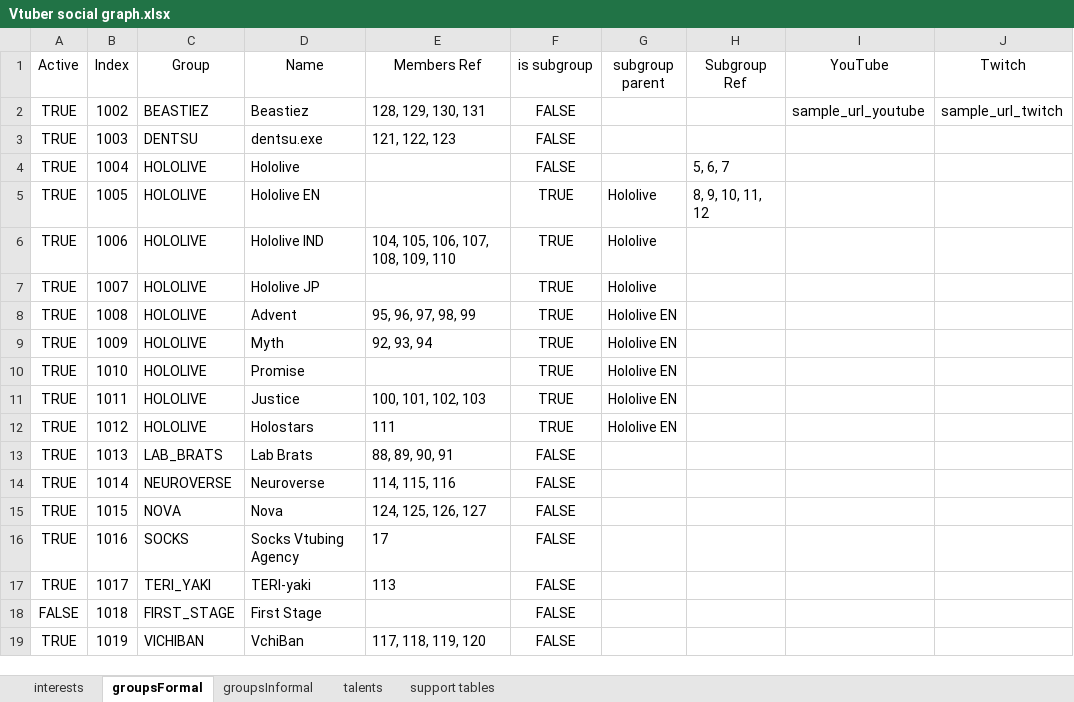
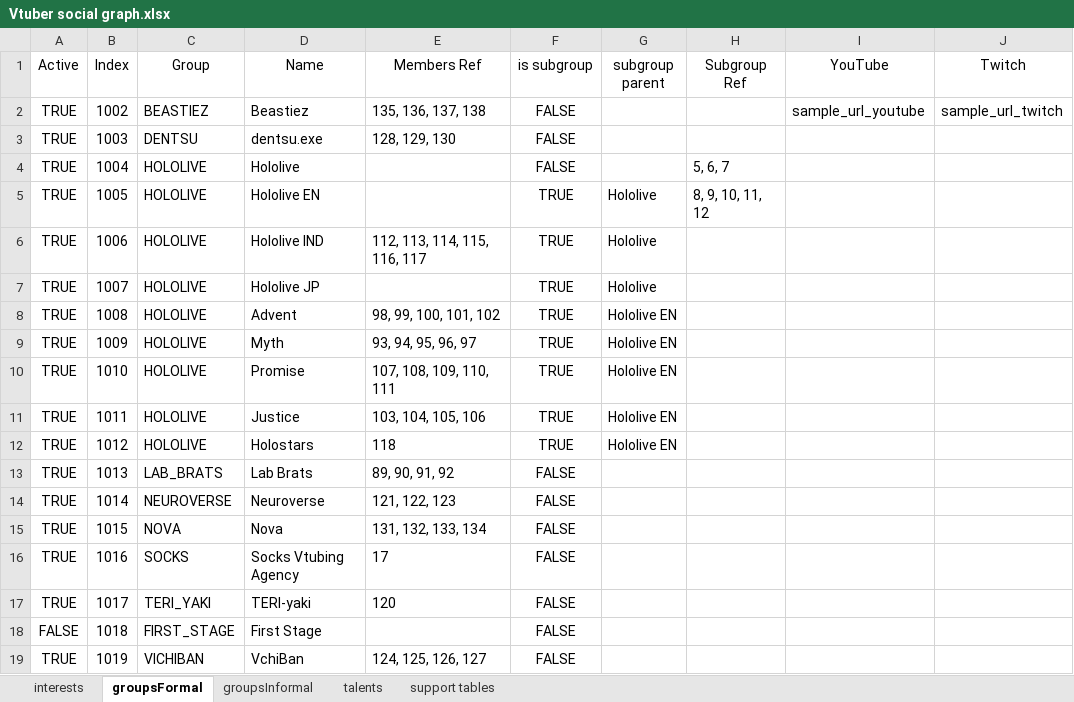
Before and after one commit to TurboTodd2000/Vtuber-social-graph-D3, an Excel workbook: data/_sheet/Vtuber social graph.xlsx, sheet groupsFormal, drawn as a sheet; only a part is shown; values as stored, in another font and other column widths than the file's, no borders; charts and pictures and table styles not drawn; the diff names each change by its address in the sheet, - before the commit and + after, or states it on an @@ line.

```diff
--- a/data/_sheet/Vtuber social graph.xlsx (sheet groupsFormal)
+++ b/data/_sheet/Vtuber social graph.xlsx (sheet groupsFormal)
-E2 (Members Ref): 128, 129, 130, 131
+E2 (Members Ref): 135, 136, 137, 138
-E3 (Members Ref): 121, 122, 123
+E3 (Members Ref): 128, 129, 130
-E6 (Members Ref): 104, 105, 106, 107, 108, 109, 110
+E6 (Members Ref): 112, 113, 114, 115, 116, 117
-E8 (Members Ref): 95, 96, 97, 98, 99
+E8 (Members Ref): 98, 99, 100, 101, 102
-E9 (Members Ref): 92, 93, 94
+E9 (Members Ref): 93, 94, 95, 96, 97
-E10 (Members Ref): (empty)
+E10 (Members Ref): 107, 108, 109, 110, 111
-E11 (Members Ref): 100, 101, 102, 103
+E11 (Members Ref): 103, 104, 105, 106
-E12 (Members Ref): 111
+E12 (Members Ref): 118
-E13 (Members Ref): 88, 89, 90, 91
+E13 (Members Ref): 89, 90, 91, 92
-E14 (Members Ref): 114, 115, 116
+E14 (Members Ref): 121, 122, 123
-E15 (Members Ref): 124, 125, 126, 127
+E15 (Members Ref): 131, 132, 133, 134
-E17 (Members Ref): 113
+E17 (Members Ref): 120
-E19 (Members Ref): 117, 118, 119, 120
+E19 (Members Ref): 124, 125, 126, 127
```
Also changed, not shown: sheet talents, sheet support tables, sheet interests, sheet groupsInformal, formulas that keep their value, 9 other files.
